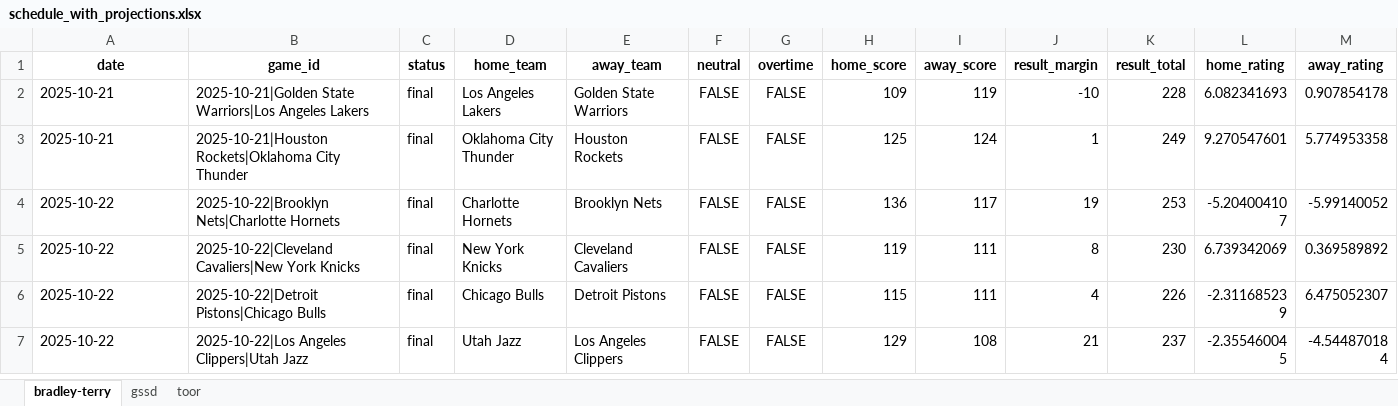
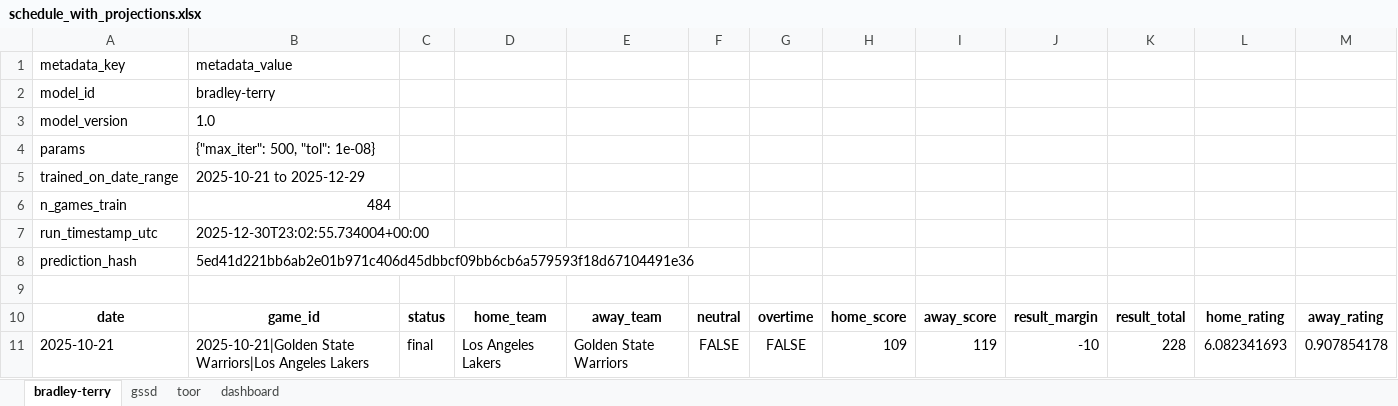
Before and after one commit to prairiepilotfpv/sports-power-ratings, an Excel workbook: data/processed/nba/2025-26/schedule_with_projections.xlsx, sheet bradley-terry, drawn as a sheet; only a part is shown; the shorter side is filled out with more unchanged rows; values as stored, in another font and other column widths than the file's, no borders; rows hold the shown columns only; the diff names each change by its address in the sheet, - before the commit and + after, or states it on an @@ line.

```diff
--- a/data/processed/nba/2025-26/schedule_with_projections.xlsx (sheet bradley-terry)
+++ b/data/processed/nba/2025-26/schedule_with_projections.xlsx (sheet bradley-terry)
+sheet tab: dashboard
+row 1: metadata_key | metadata_value
+row 2: model_id | bradley-terry
+row 3: model_version | 1.0
+row 4: params | {"max_iter": 500, "tol": 1e-08}
+row 5: trained_on_date_range | 2025-10-21 to 2025-12-29
+row 6: n_games_train | 484
+row 7: run_timestamp_utc | 2025-12-30T23:02:55.734004+00:00
+row 8: prediction_hash | 5ed41d221bb6ab2e01b971c406d45dbbcf09bb6cb6a579593f18d67104491e36
+row 9: (empty)
```
Also changed, not shown: sheet toor, sheet gssd, 1 other file.
